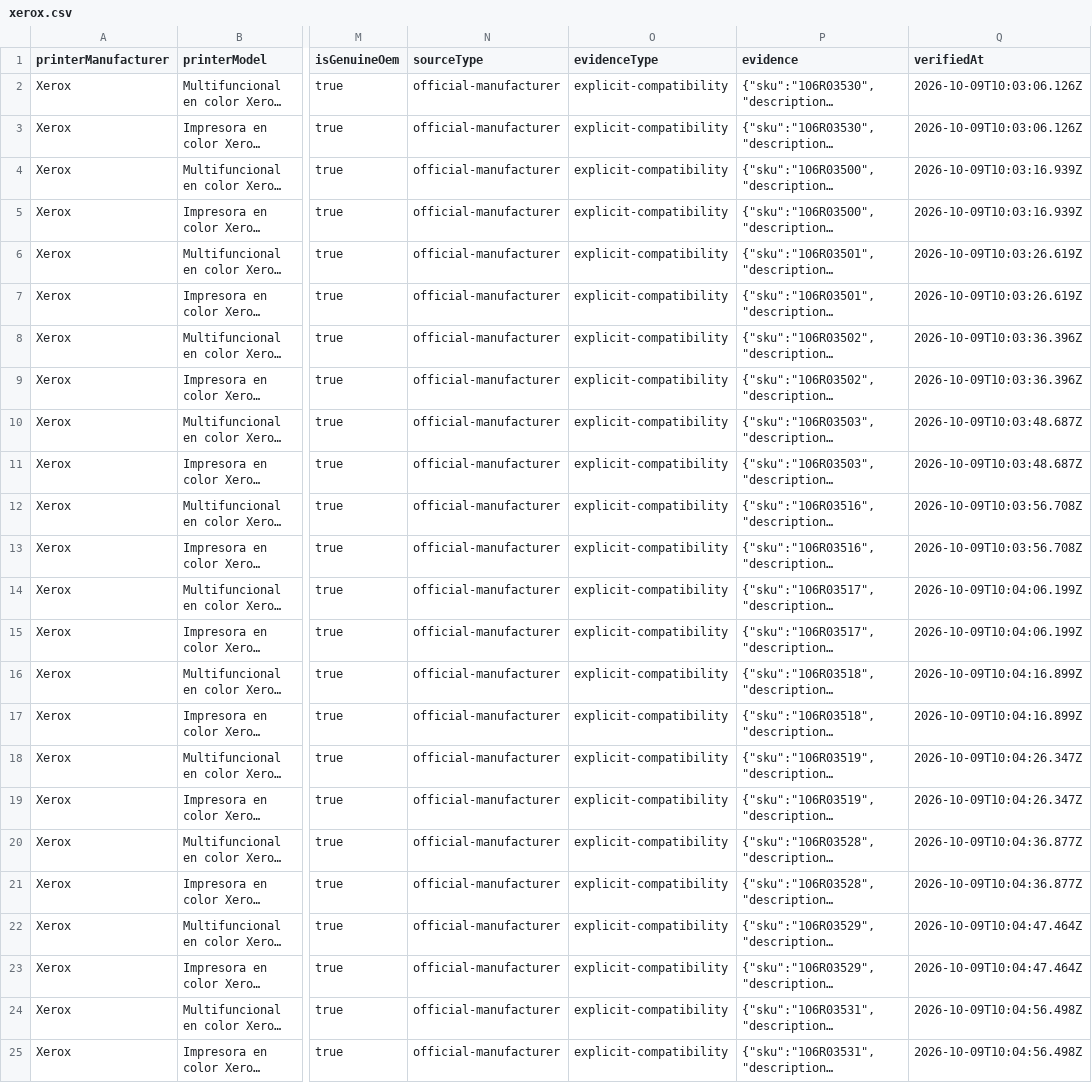
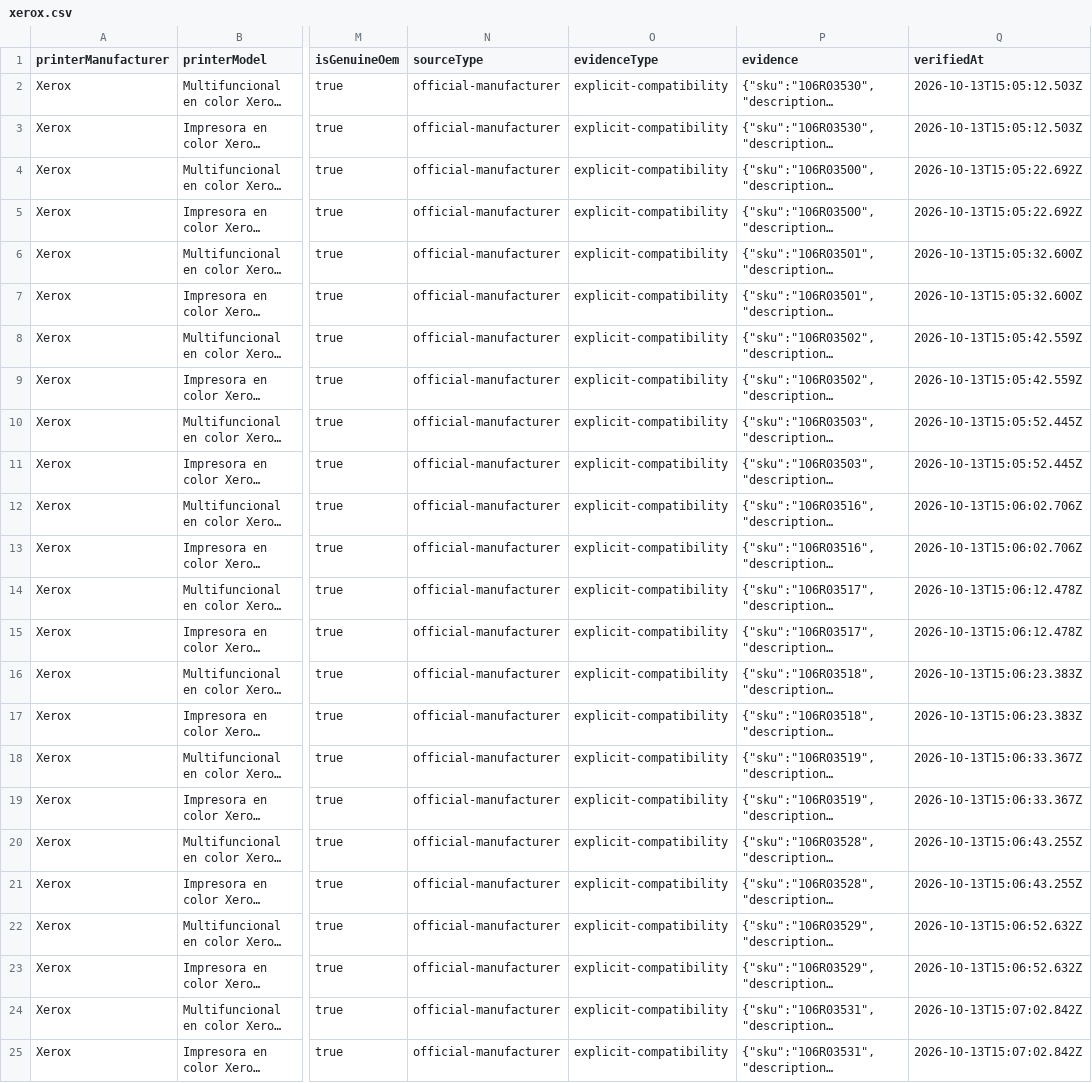
Before and after one commit to Slavafit/Printcartrige-db, a CSV file: data/official/xerox/xerox.csv, drawn as a sheet; only a part is shown, gaps mark what is left out; long unchanged cells end in …; the diff names each change by its address in the sheet, - before the commit and + after, or states it on an @@ line.

```diff
--- a/data/official/xerox/xerox.csv
+++ b/data/official/xerox/xerox.csv
-Q2:Q3 (verifiedAt): 2026-10-09T10:03:06.126Z
+Q2:Q3 (verifiedAt): 2026-10-13T15:05:12.503Z
-Q4:Q5 (verifiedAt): 2026-10-09T10:03:16.939Z
+Q4:Q5 (verifiedAt): 2026-10-13T15:05:22.692Z
-Q6:Q7 (verifiedAt): 2026-10-09T10:03:26.619Z
+Q6:Q7 (verifiedAt): 2026-10-13T15:05:32.600Z
-Q8:Q9 (verifiedAt): 2026-10-09T10:03:36.396Z
+Q8:Q9 (verifiedAt): 2026-10-13T15:05:42.559Z
-Q10:Q11 (verifiedAt): 2026-10-09T10:03:48.687Z
+Q10:Q11 (verifiedAt): 2026-10-13T15:05:52.445Z
-Q12:Q13 (verifiedAt): 2026-10-09T10:03:56.708Z
+Q12:Q13 (verifiedAt): 2026-10-13T15:06:02.706Z
-Q14:Q15 (verifiedAt): 2026-10-09T10:04:06.199Z
+Q14:Q15 (verifiedAt): 2026-10-13T15:06:12.478Z
-Q16:Q17 (verifiedAt): 2026-10-09T10:04:16.899Z
+Q16:Q17 (verifiedAt): 2026-10-13T15:06:23.383Z
-Q18:Q19 (verifiedAt): 2026-10-09T10:04:26.347Z
+Q18:Q19 (verifiedAt): 2026-10-13T15:06:33.367Z
-Q20:Q21 (verifiedAt): 2026-10-09T10:04:36.877Z
+Q20:Q21 (verifiedAt): 2026-10-13T15:06:43.255Z
-Q22:Q23 (verifiedAt): 2026-10-09T10:04:47.464Z
+Q22:Q23 (verifiedAt): 2026-10-13T15:06:52.632Z
-Q24:Q25 (verifiedAt): 2026-10-09T10:04:56.498Z
+Q24:Q25 (verifiedAt): 2026-10-13T15:07:02.842Z
```
Also changed, not shown: data/official/kyocera-eu.csv, 26 other files.
